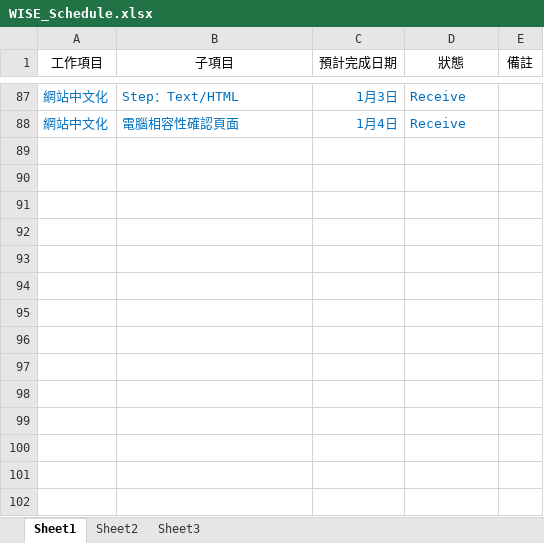
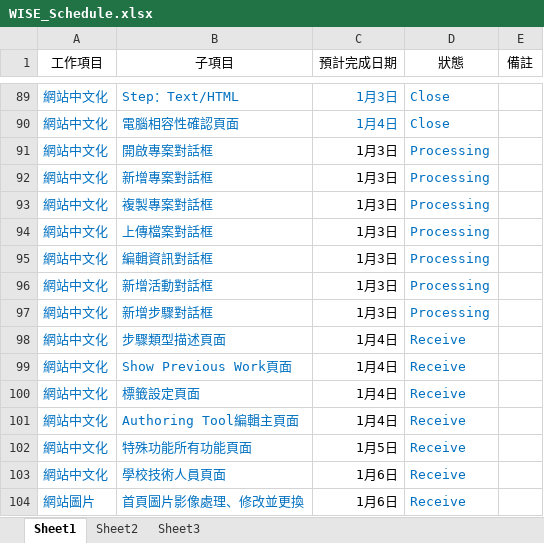
Before and after one commit to RichardHu/Status_Report, an Excel workbook: WISE_Schedule.xlsx, sheet Sheet1, drawn as a sheet; only a part is shown, gaps mark what is left out; values as stored, in another font and other column widths than the file's, no borders; addresses are those after the commit; the diff covers the shown part only; the diff names each change by its address in the sheet, - before the commit and + after, or states it on an @@ line.

```diff
--- a/WISE_Schedule.xlsx (sheet Sheet1)
+++ b/WISE_Schedule.xlsx (sheet Sheet1)
-D89:D90 (狀態): Receive
+D89:D90 (狀態): Close
+row 91: 網站中文化 | 開啟專案對話框 | 1月3日 | Processing
+row 92: 網站中文化 | 新增專案對話框 | 1月3日 | Processing
+row 93: 網站中文化 | 複製專案對話框 | 1月3日 | Processing
+row 94: 網站中文化 | 上傳檔案對話框 | 1月3日 | Processing
+row 95: 網站中文化 | 編輯資訊對話框 | 1月3日 | Processing
+row 96: 網站中文化 | 新增活動對話框 | 1月3日 | Processing
+row 97: 網站中文化 | 新增步驟對話框 | 1月3日 | Processing
+row 98: 網站中文化 | 步驟類型描述頁面 | 1月4日 | Receive
+row 99: 網站中文化 | Show Previous Work頁面 | 1月4日 | Receive
+row 100: 網站中文化 | 標籤設定頁面 | 1月4日 | Receive
+row 101: 網站中文化 | Authoring Tool編輯主頁面 | 1月4日 | Receive
+row 102: 網站中文化 | 特殊功能所有功能頁面 | 1月5日 | Receive
+row 103: 網站中文化 | 學校技術人員頁面 | 1月6日 | Receive
+row 104: 網站圖片 | 首頁圖片影像處理、修改並更換 | 1月6日 | Receive
```
Also changed, not shown: 2 added rows, 14 edited cells and cell formats elsewhere in this sheet.
